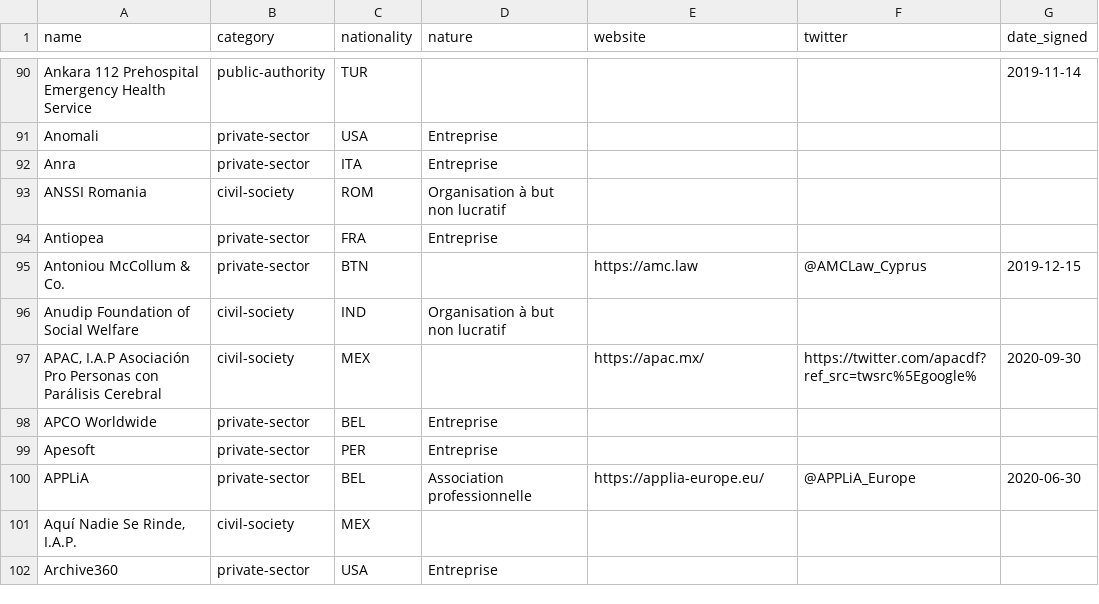
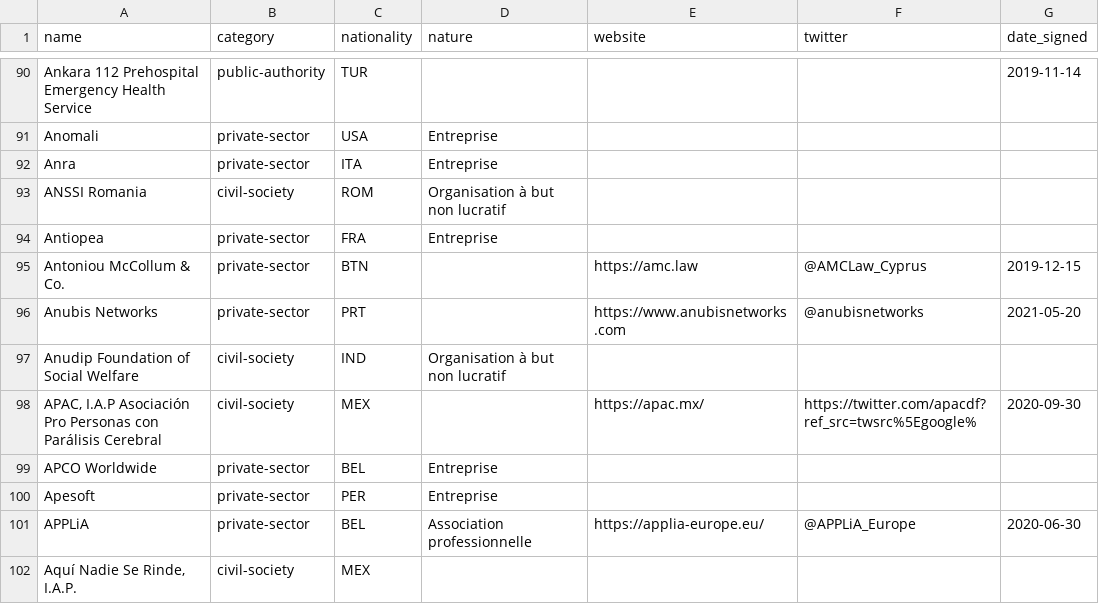
Before and after one commit to ambanum/ParisCall, a CSV file: supporters.csv, drawn as a sheet; only a part is shown, gaps mark what is left out; the shorter side is filled out with more unchanged rows.

Commit message:
Add Anubis Networks supporter

```diff
--- a/supporters.csv
+++ b/supporters.csv
@@ -95,2 +95,3 @@ name,category,nationality,nature,website,twitter,date_signed
 "Antoniou McCollum & Co.","private-sector","BTN","","https://amc.law","@AMCLaw_Cyprus","2019-12-15"
+"Anubis Networks","private-sector","PRT","","https://www.anubisnetworks.com","@anubisnetworks","2021-05-20"
 "Anudip Foundation of Social Welfare","civil-society","IND","Organisation à but non lucratif","","",""
```
Also changed, not shown: 14 other files.
